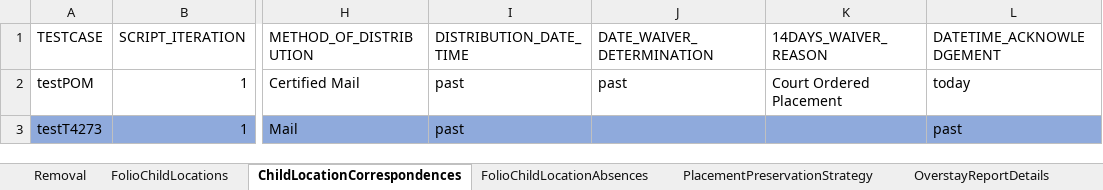
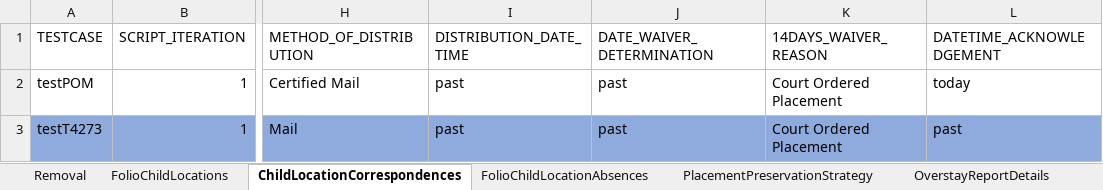
Before and after one commit to priya-singh4/POMExcelData, an Excel workbook: Placement.xlsx, sheet ChildLocationCorrespondences, drawn as a sheet; only a part is shown, gaps mark what is left out; values as stored, in another font and other column widths than the file's, no borders; the diff names each change by its address in the sheet, - before the commit and + after, or states it on an @@ line.

```diff
--- a/Placement.xlsx (sheet ChildLocationCorrespondences)
+++ b/Placement.xlsx (sheet ChildLocationCorrespondences)
-J3 (DATE_WAIVER_DETERMINATION): (empty)
+J3 (DATE_WAIVER_DETERMINATION): past
-K3 (14DAYS_WAIVER_REASON): (empty)
+K3 (14DAYS_WAIVER_REASON): Court Ordered Placement
```
Also changed, not shown: sheet FolioChildLocationContactLogs.
